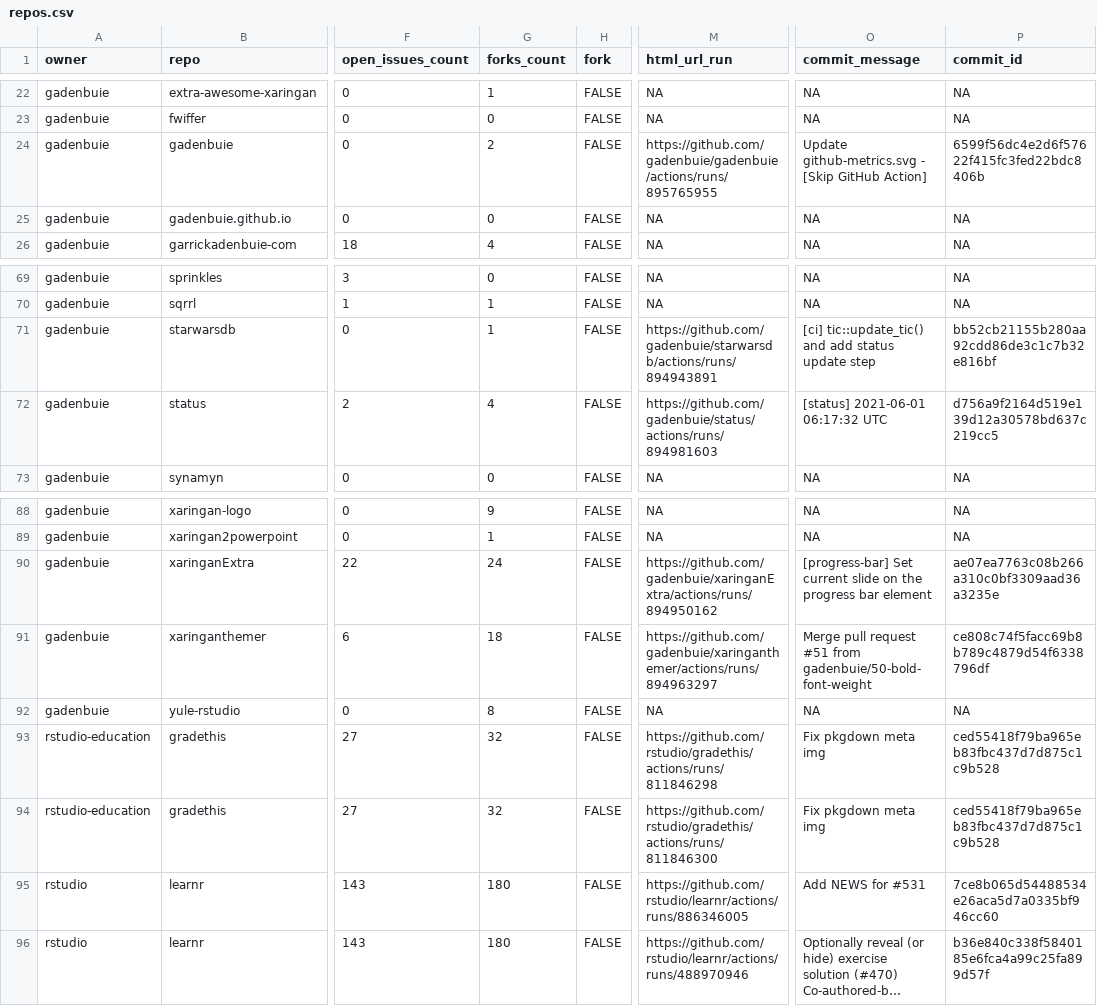
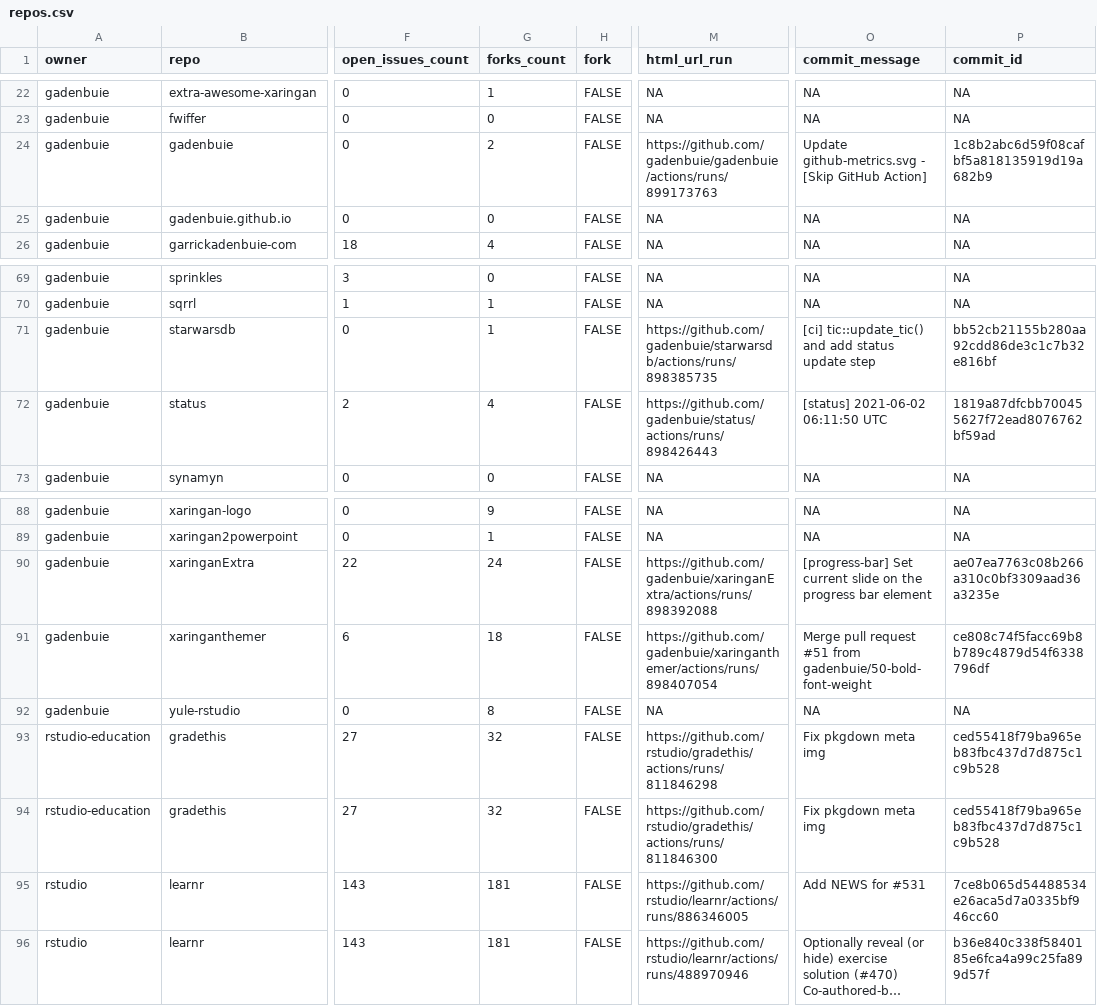
Before and after one commit to andrewcstewart/gha-dashboard, a CSV file: repos.csv, drawn as a sheet; only a part is shown, gaps mark what is left out; long unchanged cells end in …; the diff names each change by its address in the sheet, - before the commit and + after, or states it on an @@ line.

```diff
--- a/repos.csv
+++ b/repos.csv
-M24 (html_url_run): https://github.com/gadenbuie/gadenbuie/actions/runs/895765955
+M24 (html_url_run): https://github.com/gadenbuie/gadenbuie/actions/runs/899173763
-P24 (commit_id): 6599f56dc4e2d6f57622f415fc3fed22bdc8406b
+P24 (commit_id): 1c8b2abc6d59f08cafbf5a818135919d19a682b9
-M71 (html_url_run): https://github.com/gadenbuie/starwarsdb/actions/runs/894943891
+M71 (html_url_run): https://github.com/gadenbuie/starwarsdb/actions/runs/898385735
-M72 (html_url_run): https://github.com/gadenbuie/status/actions/runs/894981603
+M72 (html_url_run): https://github.com/gadenbuie/status/actions/runs/898426443
-O72 (commit_message): [status] 2021-06-01 06:17:32 UTC
+O72 (commit_message): [status] 2021-06-02 06:11:50 UTC
-P72 (commit_id): d756a9f2164d519e139d12a30578bd637c219cc5
+P72 (commit_id): 1819a87dfcbb700455627f72ead8076762bf59ad
-M90 (html_url_run): https://github.com/gadenbuie/xaringanExtra/actions/runs/894950162
+M90 (html_url_run): https://github.com/gadenbuie/xaringanExtra/actions/runs/898392088
-M91 (html_url_run): https://github.com/gadenbuie/xaringanthemer/actions/runs/894963297
+M91 (html_url_run): https://github.com/gadenbuie/xaringanthemer/actions/runs/898407054
-G95:G96 (forks_count): 180
+G95:G96 (forks_count): 181
```
Also changed, not shown: 1 other file.
